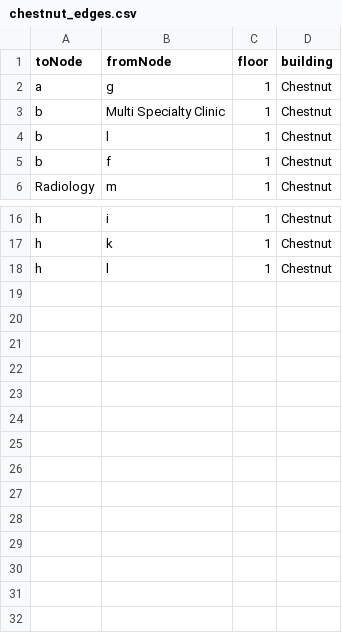
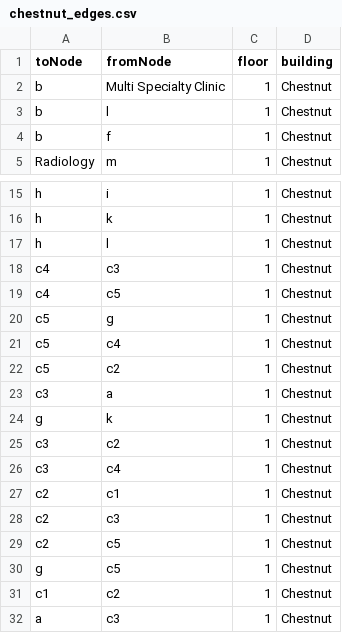
Before and after one commit to cerealkiller2527/soft-eng-repo-backup, a CSV file: packages/database/seedFiles/chestnut/chestnut_edges.csv, drawn as a sheet; only a part is shown, gaps mark what is left out; removed rows and columns are numbered as before the commit, all else as after; the diff names each change by its address in the sheet, - before the commit and + after, or states it on an @@ line.

```diff
--- a/packages/database/seedFiles/chestnut/chestnut_edges.csv
+++ b/packages/database/seedFiles/chestnut/chestnut_edges.csv
-row 2: a | g | 1 | Chestnut
+row 18: c4 | c3 | 1 | Chestnut
+row 19: c4 | c5 | 1 | Chestnut
+row 20: c5 | g | 1 | Chestnut
+row 21: c5 | c4 | 1 | Chestnut
+row 22: c5 | c2 | 1 | Chestnut
+row 23: c3 | a | 1 | Chestnut
+row 24: g | k | 1 | Chestnut
+row 25: c3 | c2 | 1 | Chestnut
+row 26: c3 | c4 | 1 | Chestnut
+row 27: c2 | c1 | 1 | Chestnut
+row 28: c2 | c3 | 1 | Chestnut
+row 29: c2 | c5 | 1 | Chestnut
+row 30: g | c5 | 1 | Chestnut
+row 31: c1 | c2 | 1 | Chestnut
+row 32: a | c3 | 1 | Chestnut
```
Also changed, not shown: packages/database/seedFiles/chestnut/chestnut_nodes.csv, packages/database/seedFiles/faulkner/faulkner_edges.csv, 10 other files.
